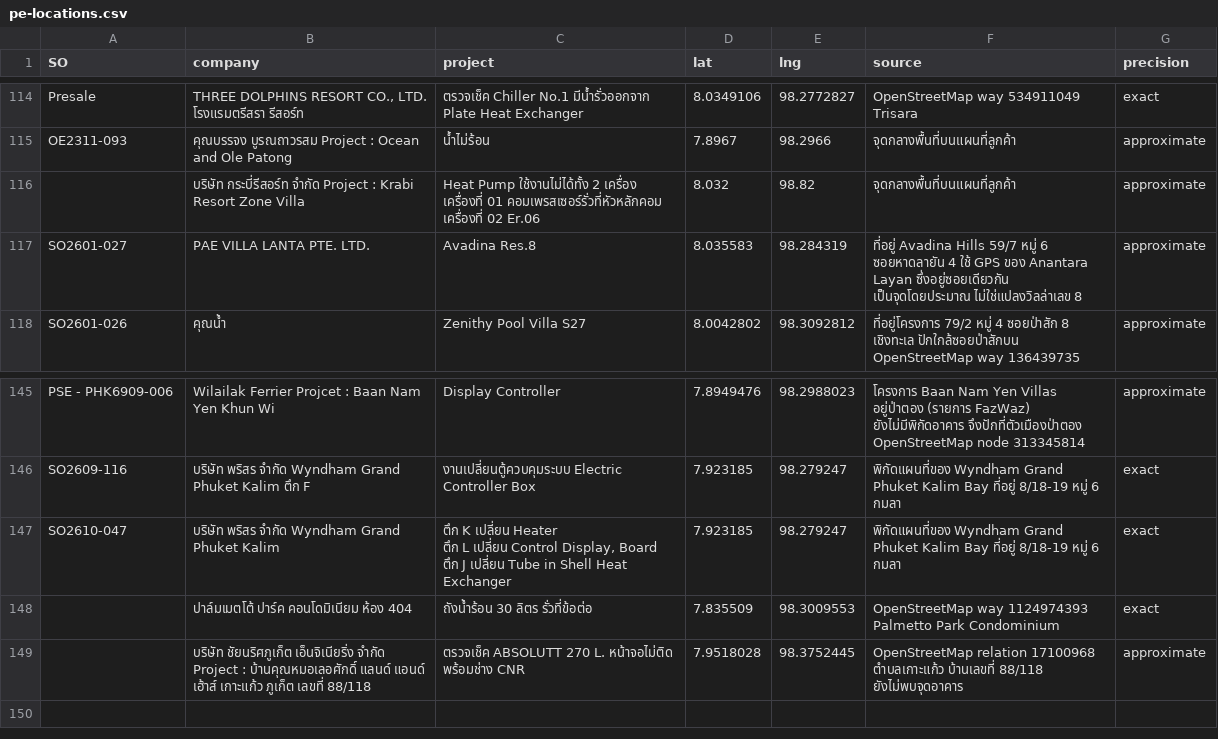
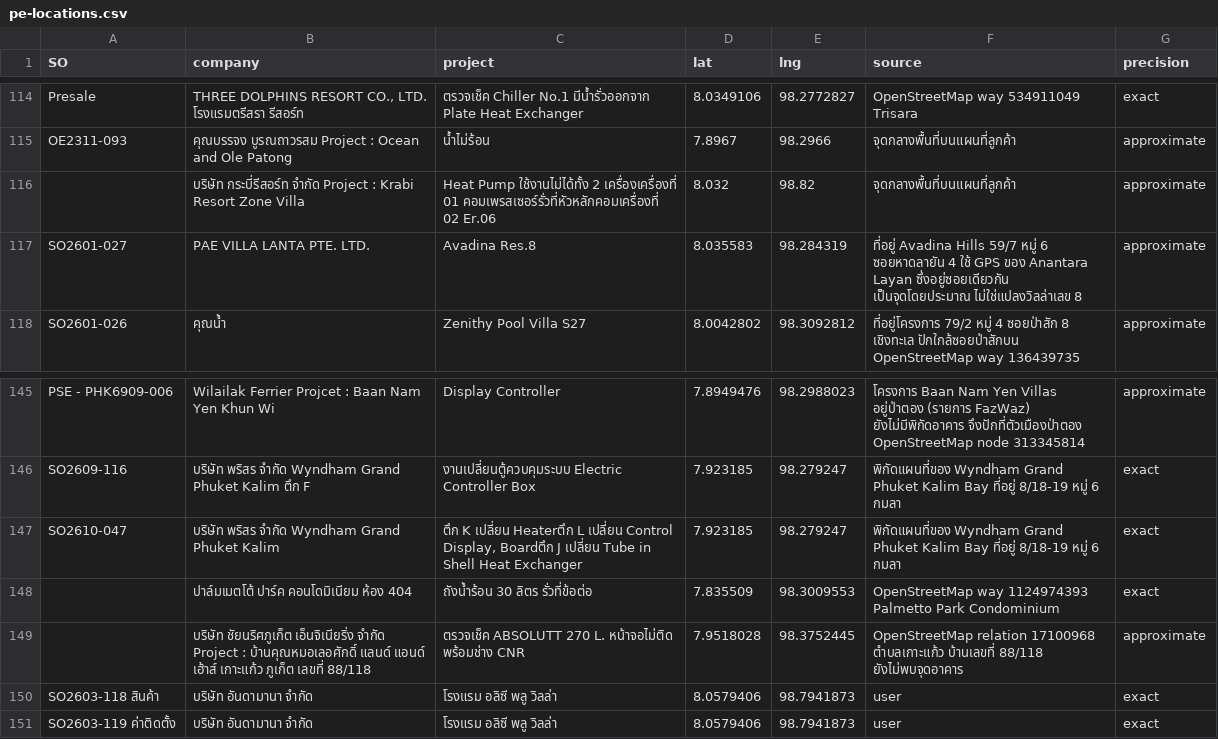
Before and after one commit to PattarakornJP/sales-map, a CSV file: data/pe-locations.csv, drawn as a sheet; only a part is shown, gaps mark what is left out.

```diff
--- a/data/pe-locations.csv
+++ b/data/pe-locations.csv
@@ -115,5 +115,3 @@ Presale,"THREE DOLPHINS RESORT CO., LTD. โรงแรมตรีสรา
 OE2311-093,คุณบรรจง บูรณถาวรสม Project : Ocean and Ole Patong,น้ำไม่ร้อน,7.8967,98.2966,จุดกลางพื้นที่บนแผนที่ลูกค้า,approximate
-,บริษัท กระบี่รีสอร์ท จำกัด Project : Krabi Resort Zone Villa,"Heat Pump ใช้งานไม่ได้ทั้ง 2 เครื่อง
-เครื่องที่ 01 คอมเพรสเซอร์รั่วที่หัวหลักคอม
-เครื่องที่ 02 Er.06",8.032,98.82,จุดกลางพื้นที่บนแผนที่ลูกค้า,approximate
+,บริษัท กระบี่รีสอร์ท จำกัด Project : Krabi Resort Zone Villa,Heat Pump ใช้งานไม่ได้ทั้ง 2 เครื่องเครื่องที่ 01 คอมเพรสเซอร์รั่วที่หัวหลักคอมเครื่องที่ 02 Er.06,8.032,98.82,จุดกลางพื้นที่บนแผนที่ลูกค้า,approximate
 SO2601-027,PAE VILLA LANTA PTE. LTD.,Avadina Res.8,8.035583,98.284319,ที่อยู่ Avadina Hills 59/7 หมู่ 6 ซอยหาดลายัน 4 ใช้ GPS ของ Anantara Layan ซึ่งอยู่ซอยเดียวกัน เป็นจุดโดยประมาณ ไม่ใช่แปลงวิลล่าเลข 8,approximate
@@ -148,6 +146,6 @@ PSE - PHK6909-006,Wilailak Ferrier Projcet : Baan Nam Yen Khun Wi,Display Contro
 SO2609-116,บริษัท พริสร จำกัด Wyndham Grand Phuket Kalim ตึก F,งานเปลี่ยนตู้ควบคุมระบบ Electric Controller Box,7.923185,98.279247,พิกัดแผนที่ของ Wyndham Grand Phuket Kalim Bay ที่อยู่ 8/18-19 หมู่ 6 กมลา,exact
-SO2610-047,บริษัท พริสร จำกัด Wyndham Grand Phuket Kalim,"ตึก K เปลี่ยน Heater
-ตึก L เปลี่ยน Control Display, Board
-ตึก J เปลี่ยน Tube in Shell Heat Exchanger",7.923185,98.279247,พิกัดแผนที่ของ Wyndham Grand Phuket Kalim Bay ที่อยู่ 8/18-19 หมู่ 6 กมลา,exact
+SO2610-047,บริษัท พริสร จำกัด Wyndham Grand Phuket Kalim,"ตึก K เปลี่ยน Heaterตึก L เปลี่ยน Control Display, Boardตึก J เปลี่ยน Tube in Shell Heat Exchanger",7.923185,98.279247,พิกัดแผนที่ของ Wyndham Grand Phuket Kalim Bay ที่อยู่ 8/18-19 หมู่ 6 กมลา,exact
 ,ปาล์มเมตโต้ ปาร์ค คอนโดมิเนียม ห้อง 404,ถังน้ำร้อน 30 ลิตร รั่วที่ข้อต่อ,7.835509,98.3009553,OpenStreetMap way 1124974393 Palmetto Park Condominium,exact
 ,บริษัท ชัยนริศภูเก็ต เอ็นจิเนียริ่ง จำกัด Project : บ้านคุณหมอเลอศักดิ์ แลนด์ แอนด์ เฮ้าส์ เกาะแก้ว ภูเก็ต เลขที่ 88/118,ตรวจเช็ค ABSOLUTT  270 L. หน้าจอไม่ติด พร้อมช่าง CNR,7.9518028,98.3752445,OpenStreetMap relation 17100968 ตำบลเกาะแก้ว บ้านเลขที่ 88/118 ยังไม่พบจุดอาคาร,approximate
+SO2603-118 สินค้า,บริษัท อันดามานา จำกัด,โรงแรม อลิซี พลู วิลล่า,8.0579406,98.7941873,user,exact
+SO2603-119 ค่าติดตั้ง,บริษัท อันดามานา จำกัด,โรงแรม อลิซี พลู วิลล่า,8.0579406,98.7941873,user,exact
```
Also changed, not shown: data/unlocated-jobs.csv, 2 other files.
